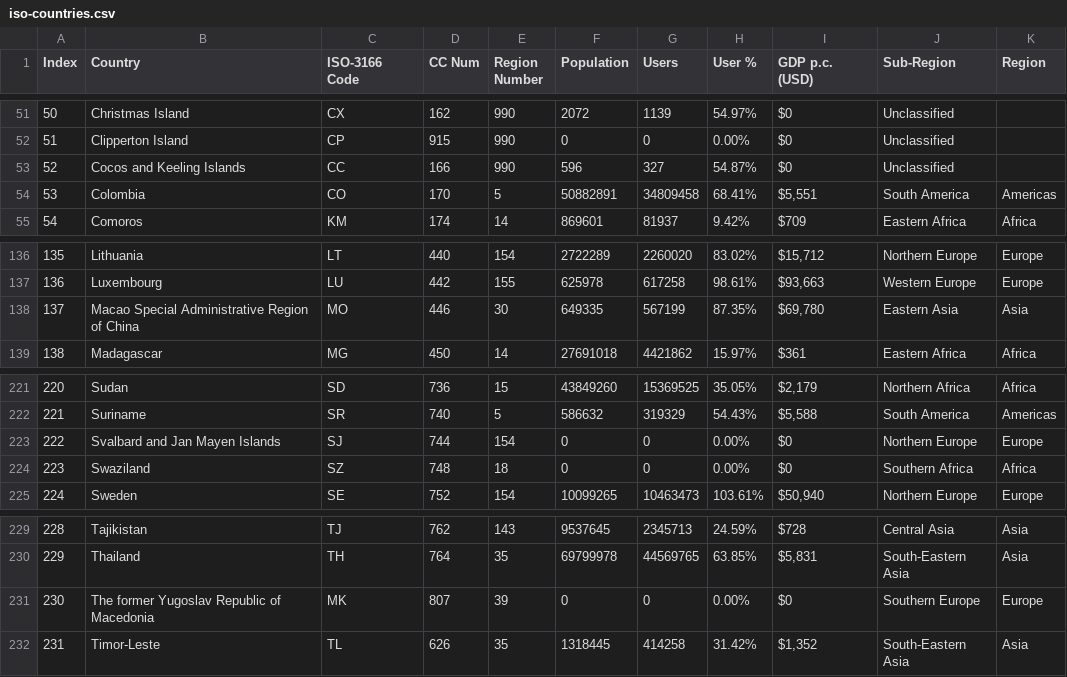
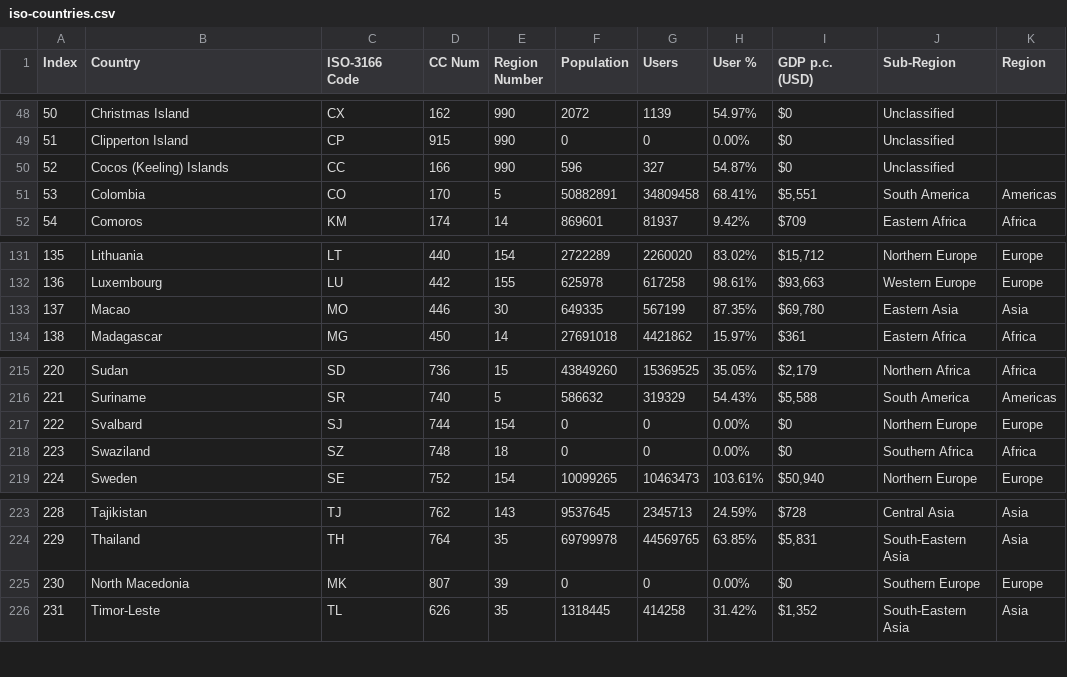
Before and after one commit to donkirkby/vexillography, a CSV file: iso-countries.csv, drawn as a sheet; only a part is shown, gaps mark what is left out; the diff covers the shown part only.

```diff
--- a/iso-countries.csv
+++ b/iso-countries.csv
@@ -52,3 +49,3 @@ Index,Country,ISO-3166 Code,CC Num,Region Number,Population,Users,User %,GDP p.c
 51,Clipperton Island,CP,915,990,0,0,0.00%,$0,Unclassified,
-52,Cocos and Keeling Islands,CC,166,990,596,327,54.87%,$0,Unclassified,
+52,Cocos (Keeling) Islands,CC,166,990,596,327,54.87%,$0,Unclassified,
 53,Colombia,CO,170,5,50882891,34809458,68.41%,"$5,551",South America,Americas
@@ -137,3 +132,3 @@ Index,Country,ISO-3166 Code,CC Num,Region Number,Population,Users,User %,GDP p.c
 136,Luxembourg,LU,442,155,625978,617258,98.61%,"$93,663",Western Europe,Europe
-137,Macao Special Administrative Region of China,MO,446,30,649335,567199,87.35%,"$69,780",Eastern Asia,Asia
+137,Macao,MO,446,30,649335,567199,87.35%,"$69,780",Eastern Asia,Asia
 138,Madagascar,MG,450,14,27691018,4421862,15.97%,$361,Eastern Africa,Africa
@@ -222,3 +216,3 @@ Index,Country,ISO-3166 Code,CC Num,Region Number,Population,Users,User %,GDP p.c
 221,Suriname,SR,740,5,586632,319329,54.43%,"$5,588",South America,Americas
-222,Svalbard and Jan Mayen Islands,SJ,744,154,0,0,0.00%,$0,Northern Europe,Europe
+222,Svalbard,SJ,744,154,0,0,0.00%,$0,Northern Europe,Europe
 223,Swaziland,SZ,748,18,0,0,0.00%,$0,Southern Africa,Africa
@@ -230,3 +224,3 @@ Index,Country,ISO-3166 Code,CC Num,Region Number,Population,Users,User %,GDP p.c
 229,Thailand,TH,764,35,69799978,44569765,63.85%,"$5,831",South-Eastern Asia,Asia
-230,The former Yugoslav Republic of Macedonia,MK,807,39,0,0,0.00%,$0,Southern Europe,Europe
+230,North Macedonia,MK,807,39,0,0,0.00%,$0,Southern Europe,Europe
 231,Timor-Leste,TL,626,35,1318445,414258,31.42%,"$1,352",South-Eastern Asia,Asia
```
Also changed, not shown: 6 removed rows and 1 edited cell elsewhere in this file, 5 other files.
